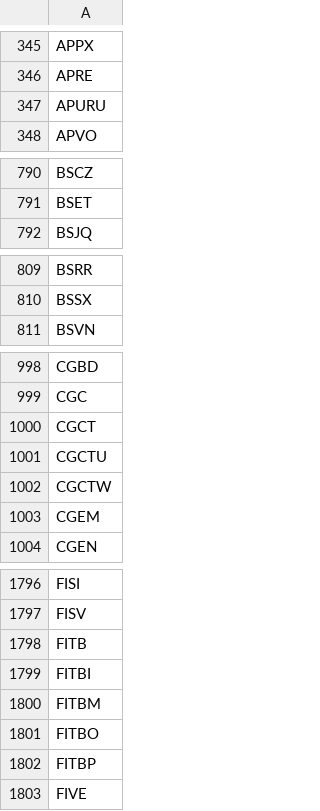
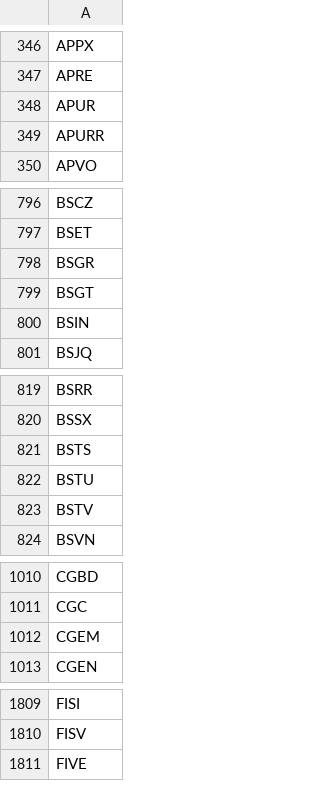
Before and after one commit to lsm914/finance, a CSV file: data/nasdaq_tickers.csv, drawn as a sheet; only a part is shown, gaps mark what is left out; the diff covers the shown part only.

```diff
--- a/data/nasdaq_tickers.csv
+++ b/data/nasdaq_tickers.csv
@@ -346,3 +347,4 @@ APPX
 APRE
-APURU
+APUR
+APURR
 APVO
@@ -791,2 +797,5 @@ BSCZ
 BSET
+BSGR
+BSGT
+BSIN
 BSJQ
@@ -810,2 +820,5 @@ BSRR
 BSSX
+BSTS
+BSTU
+BSTV
 BSVN
@@ -999,5 +1011,2 @@ CGBD
 CGC
-CGCT
-CGCTU
-CGCTW
 CGEM
@@ -1797,7 +1810,2 @@ FISI
 FISV
-FITB
-FITBI
-FITBM
-FITBO
-FITBP
 FIVE
```
Also changed, not shown: 27 added rows, 16 removed rows and 1 edited cell elsewhere in this file.
